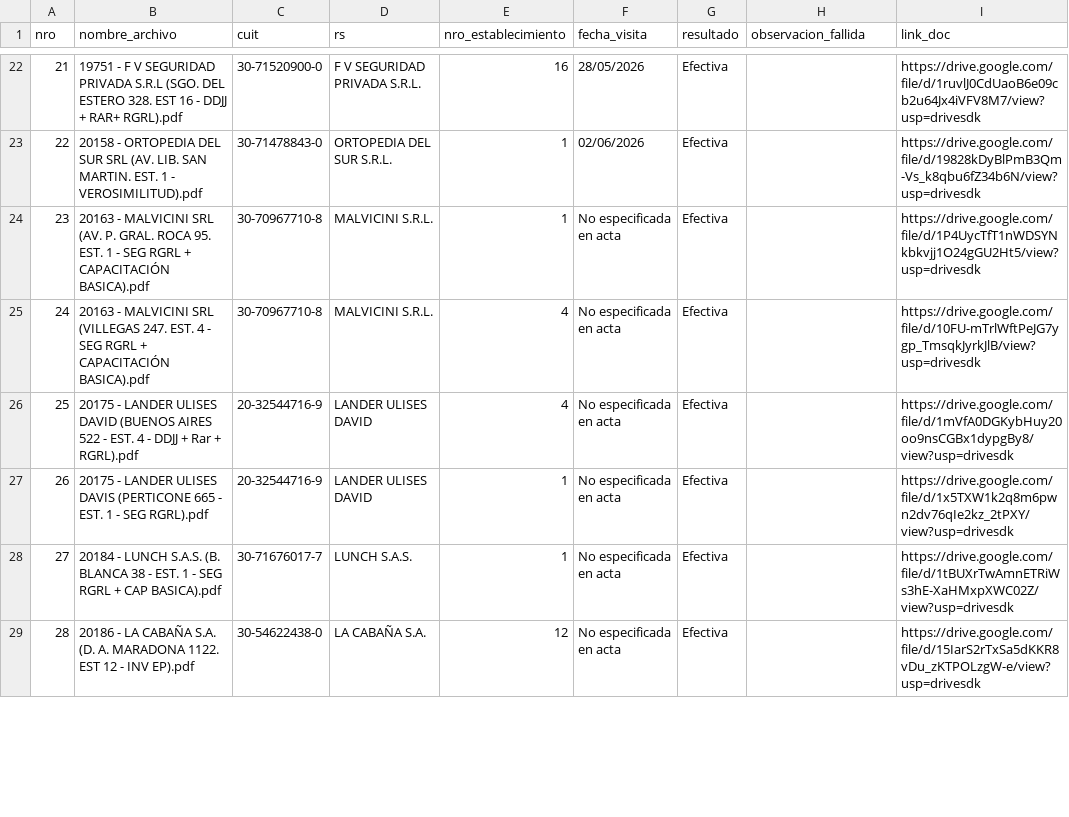
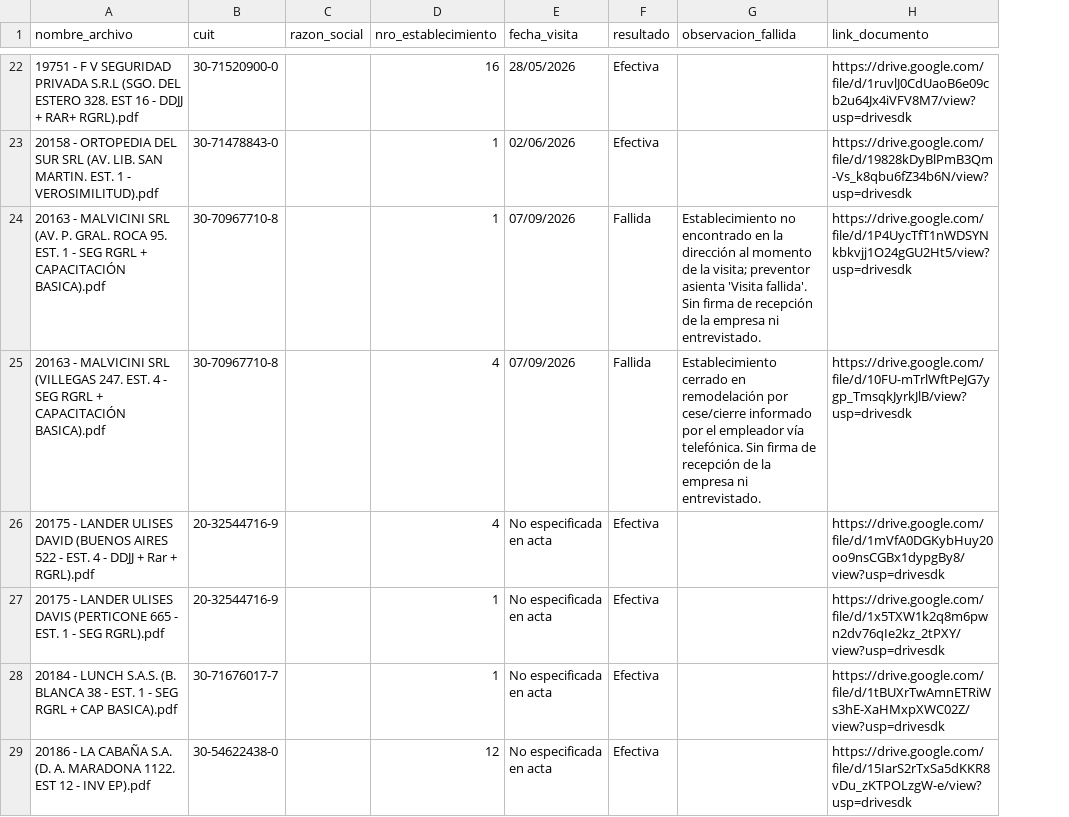
Before and after one commit to guidodragani75-byte/iapser-gerenciadas, a CSV file: analisis_105_pdfs_final.csv, drawn as a sheet; only a part is shown, gaps mark what is left out; removed rows and columns are numbered as before the commit, all else as after; the diff covers the shown part only; the diff names each change by its address in the sheet, - before the commit and + after, or states it on an @@ line.

Commit message:
feat: separar universos de Altas Mensuales (1200/ano) y Plan Residual (925 en 2M), calibrar visitas Sep a 123 y multiserie consolidada

```diff
--- a/analisis_105_pdfs_final.csv
+++ b/analisis_105_pdfs_final.csv
-column A (nro), rows 22-29: 21 | 22 | 23 | 24 | 25 | 26 | 27 | 28
-column D (rs), rows 22-29: F V SEGURIDAD PRIVADA S.R.L. | ORTOPEDIA DEL SUR S.R.L. | MALVICINI S.R.L. | MALVICINI S.R.L. | LANDER ULISES DAVID | LANDER ULISES DAVID | LUNCH S.A.S. | LA CABAÑA S.A.
+column C (razon_social), empty
-H1: link_doc
+H1: link_documento
-E24:E25 (fecha_visita): No especificada en acta
+E24:E25 (fecha_visita): 07/09/2026
-F24:F25 (resultado): Efectiva
+F24:F25 (resultado): Fallida
-G24 (observacion_fallida): (empty)
+G24 (observacion_fallida): Establecimiento no encontrado en la dirección al momento de la visita; preventor asienta 'Visita fallida'. Sin firma de recepción de la empresa ni entrevistado.
-G25 (observacion_fallida): (empty)
+G25 (observacion_fallida): Establecimiento cerrado en remodelación por cese/cierre informado por el empleador vía telefónica. Sin firma de recepción de la empresa ni entrevistado.
```
Also changed, not shown: 39 edited cells elsewhere in this file, 30 other files.
